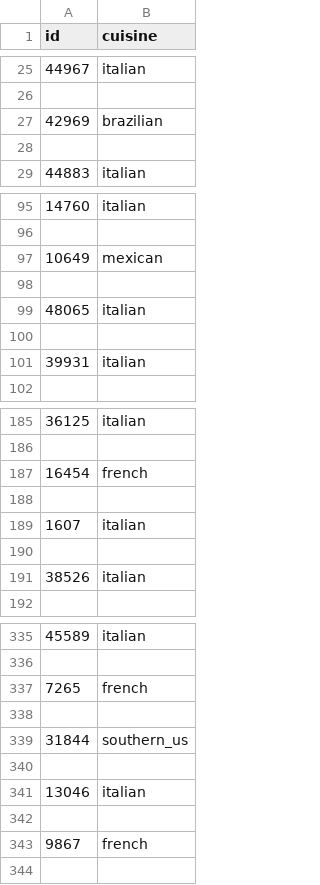
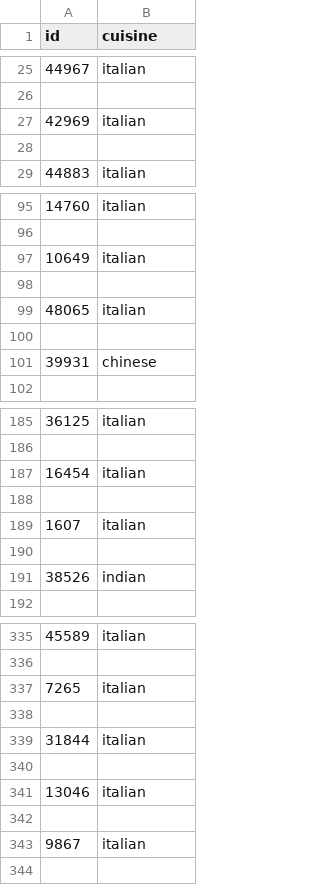
Before and after one commit to oliveirasWell/t2-ia, a CSV file: train.json/submission.csv, drawn as a sheet; only a part is shown, gaps mark what is left out; the diff covers the shown part only.

```diff
--- a/train.json/submission.csv
+++ b/train.json/submission.csv
@@ -26,3 +26,3 @@ id,cuisine
 
-42969,brazilian
+42969,italian
 
@@ -96,3 +96,3 @@ id,cuisine
 
-10649,mexican
+10649,italian
 
@@ -100,3 +100,3 @@ id,cuisine
 
-39931,italian
+39931,chinese
 
@@ -186,3 +186,3 @@ id,cuisine
 
-16454,french
+16454,italian
 
@@ -190,3 +190,3 @@ id,cuisine
 
-38526,italian
+38526,indian
 
@@ -336,5 +336,5 @@ id,cuisine
 
-7265,french
+7265,italian
 
-31844,southern_us
+31844,italian
 
@@ -342,3 +342,3 @@ id,cuisine
 
-9867,french
+9867,italian
 
```
Also changed, not shown: 44 edited cells elsewhere in this file, 2 other files.
